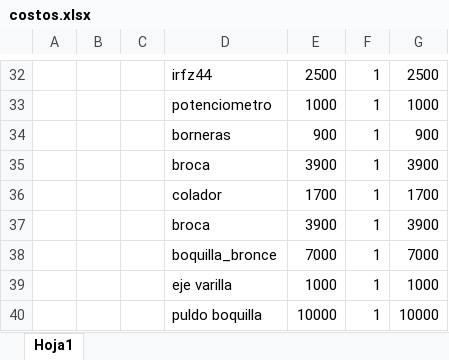
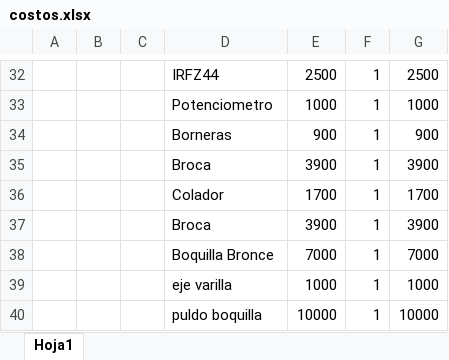
Before and after one commit to Sebastianrmp/SIA_Extruder, an Excel workbook: Anexos/costos.xlsx, sheet Hoja1, drawn as a sheet; only a part is shown, gaps mark what is left out; values as stored, in another font and other column widths than the file's, no borders; the diff covers the shown part only; the diff names each change by its address in the sheet, - before the commit and + after, or states it on an @@ line.

```diff
--- a/Anexos/costos.xlsx (sheet Hoja1)
+++ b/Anexos/costos.xlsx (sheet Hoja1)
-D32: irfz44
+D32: IRFZ44
-D33: potenciometro
+D33: Potenciometro
-D34: borneras
+D34: Borneras
-D35: broca
+D35: Broca
-D36: colador
+D36: Colador
-D37: broca
+D37: Broca
-D38: boquilla_bronce
+D38: Boquilla Bronce
```
Also changed, not shown: 28 edited cells elsewhere in this sheet, 1 other file.
